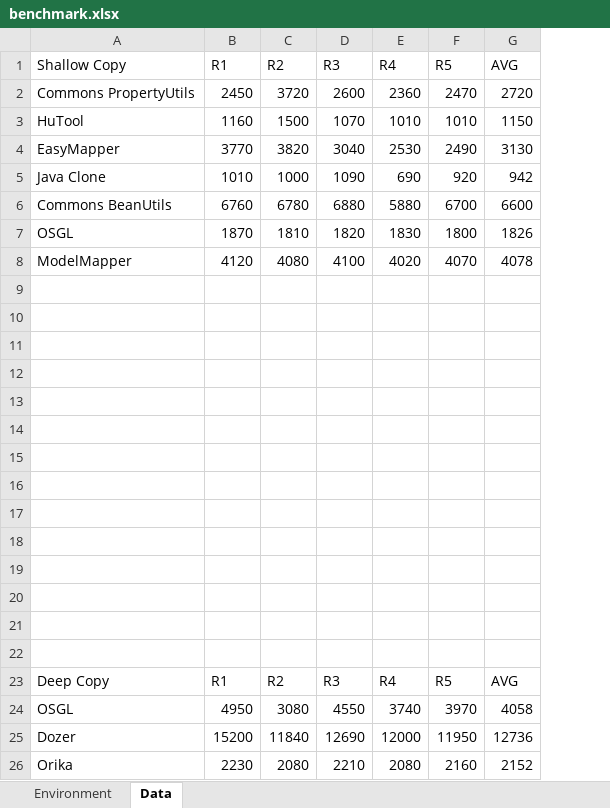
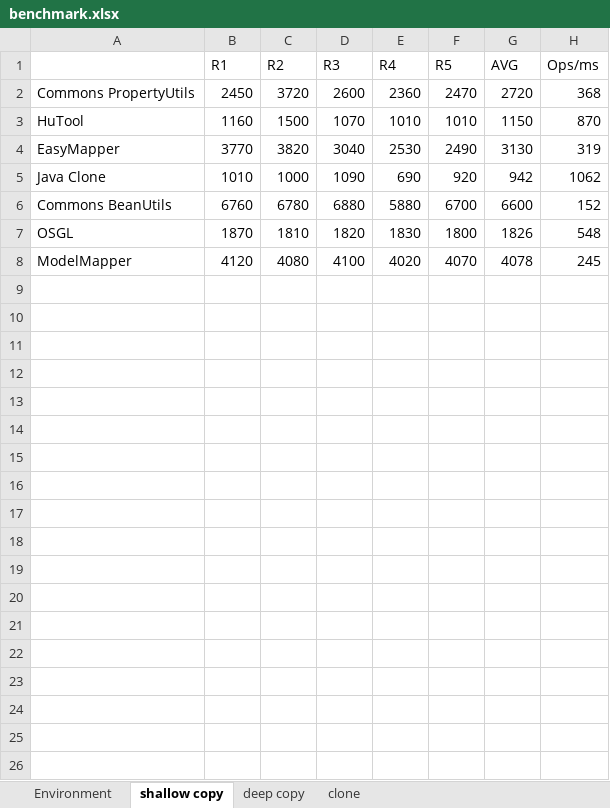
Before and after one commit to osglworks/java-tool, an Excel workbook: doc/benchmark.xlsx, sheet shallow copy, drawn as a sheet; values as stored, in another font and other column widths than the file's, no borders; charts and pictures not drawn; removed rows and columns are numbered as before the commit, all else as after; the diff names each change by its address in the sheet, - before the commit and + after, or states it on an @@ line.

Commit message:
optimize deep copy performance; new benchmark result report; documentation on copy/mapping

```diff
--- a/doc/benchmark.xlsx (sheet shallow copy)
+++ b/doc/benchmark.xlsx (sheet shallow copy)
-sheet tab: Data
+sheet tab: shallow copy
+sheet tab: deep copy
+sheet tab: clone
+column H (Ops/ms), rows 2-8: 368 | 870 | 319 | 1062 | 152 | 548 | 245
-A1: Shallow Copy
+A1: (empty)
-row 9: (empty)
-row 10: (empty)
-row 11: (empty)
-row 12: (empty)
-row 13: (empty)
-row 14: (empty)
-row 15: (empty)
-row 16: (empty)
-row 17: (empty)
-row 18: (empty)
-row 19: (empty)
-row 20: (empty)
-row 21: (empty)
-row 22: (empty)
-row 23: Deep Copy | R1 | R2 | R3 | R4 | R5 | AVG
-row 24: OSGL | 4950 | 3080 | 4550 | 3740 | 3970 | 4058
-row 25: Dozer | 15200 | 11840 | 12690 | 12000 | 11950 | 12736
-row 26: Orika | 2230 | 2080 | 2210 | 2080 | 2160 | 2152
```
Also changed, not shown: charts or pictures, 9 other files.
